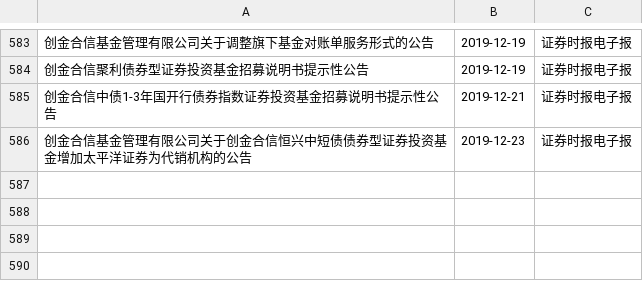
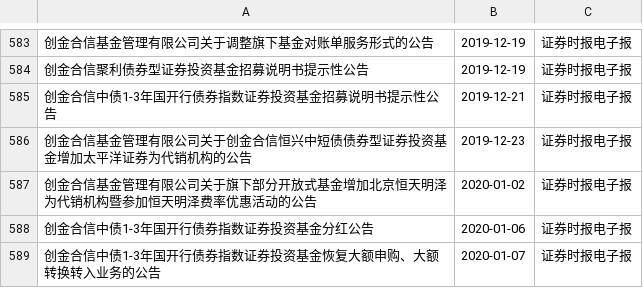
Before and after one commit to cn595980161/informationDisclosure, a CSV file: src/main/resources/python/paper/证券时报电子报.csv, drawn as a sheet; only a part is shown, gaps mark what is left out; the diff names each change by its address in the sheet, - before the commit and + after, or states it on an @@ line.

```diff
--- a/src/main/resources/python/paper/证券时报电子报.csv
+++ b/src/main/resources/python/paper/证券时报电子报.csv
+row 587: 创金合信基金管理有限公司关于旗下部分开放式基金增加北京恒天明泽为代销机构暨参加恒天明泽费率优惠活动的公告 | 2020-01-02 | 证券时报电子报
+row 588: 创金合信中债1-3年国开行债券指数证券投资基金分红公告 | 2020-01-06 | 证券时报电子报
+row 589: 创金合信中债1-3年国开行债券指数证券投资基金恢复大额申购、大额转换转入业务的公告 | 2020-01-07 | 证券时报电子报
```
Also changed, not shown: src/main/resources/python/paper/上海证券报.csv, src/main/resources/python/paper/中国证券报.csv, 3 other files.
